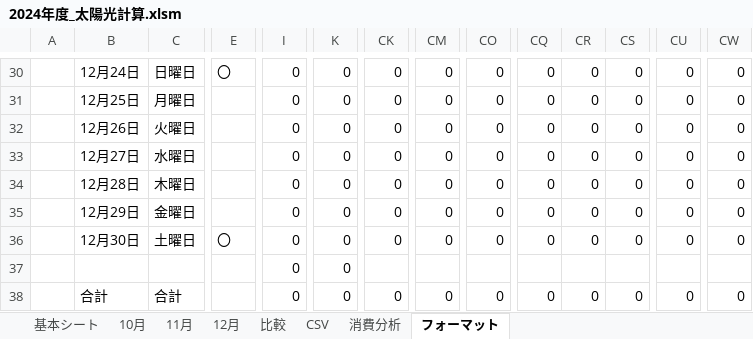
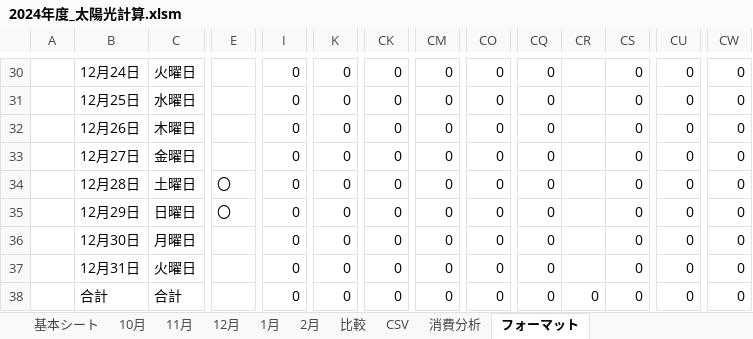
Before and after one commit to nagamasa1969/WindowsVBA, an Excel workbook: 2024年度_太陽光計算.xlsm, sheet フォーマット, drawn as a sheet; only a part is shown, gaps mark what is left out; values as stored, in another font and other column widths than the file's, no borders; charts and pictures and conditional formats not drawn; removed rows and columns are numbered as before the commit, all else as after; rows hold the shown columns only; the diff covers the shown part only; the diff names each change by its address in the sheet, - before the commit and + after, or states it on an @@ line.

```diff
--- a/2024年度_太陽光計算.xlsm (sheet フォーマット)
+++ b/2024年度_太陽光計算.xlsm (sheet フォーマット)
+sheet tab: 1月
+sheet tab: 2月
-C30: 日曜日
+C30: 火曜日
-E30: 〇
+E30: (empty)
-CR30:CR36: 0
+CR30:CR36: (empty)
-C31: 月曜日
+C31: 水曜日
-C32: 火曜日
+C32: 木曜日
-C33: 水曜日
+C33: 金曜日
-C34: 木曜日
+C34: 土曜日
-E34:E35: (empty)
+E34:E35: 〇
-C35: 金曜日
+C35: 日曜日
-C36: 土曜日
+C36: 月曜日
-E36: 〇
+E36: (empty)
-row 37:  |  |  |  | 0 | 0
+row 37:  | 12月31日 | 火曜日 |  | 0 | 0 | 0 | 0 | 0 | 0 |  | 0 | 0 | 0
```
Also changed, not shown: 38 edited cells elsewhere in this sheet, sheet 12月, sheet CSV, sheet 11月, sheet 10月, sheet 基本シート, formulas that keep their value, hidden cells, charts or pictures.
